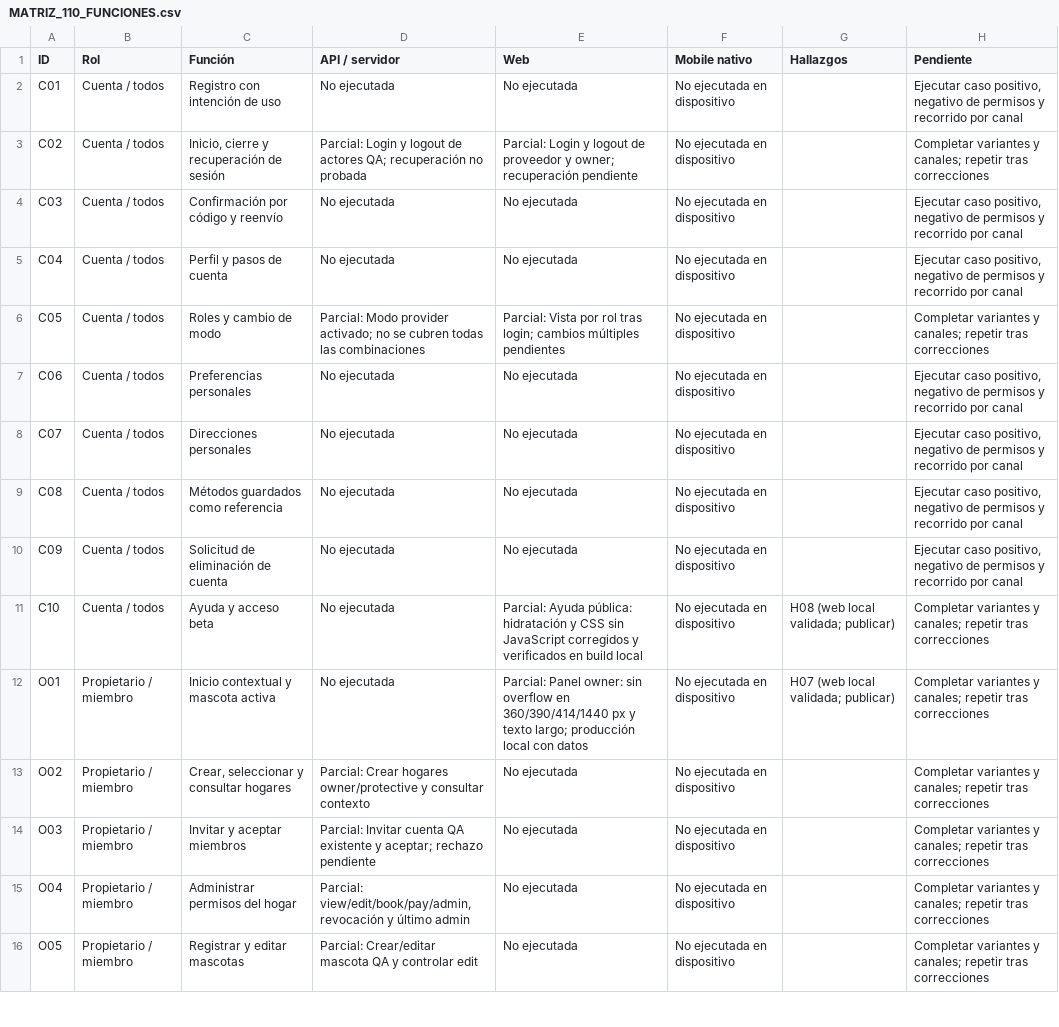
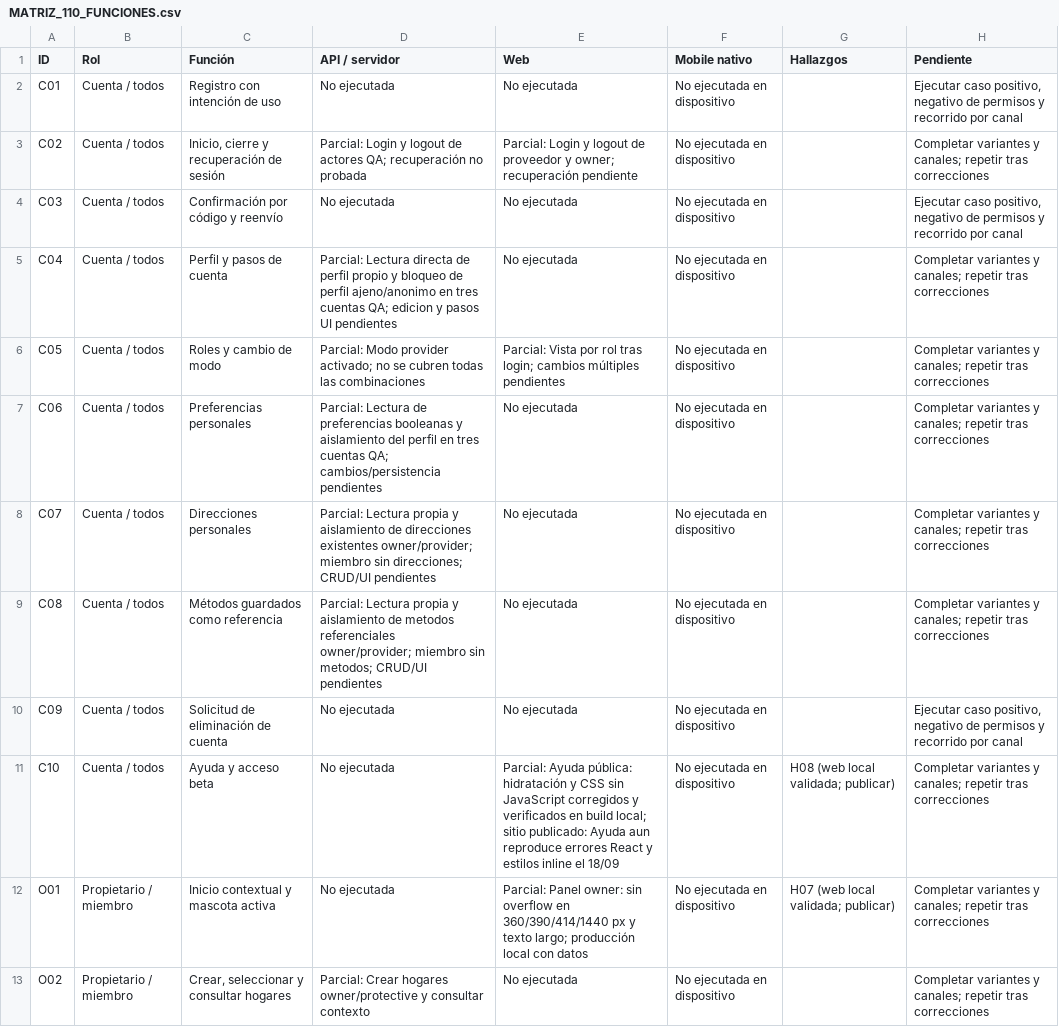
Before and after one commit to rsulvaran5617/pet-ecosystem, a CSV file: docs/audit/2026-09-17/MATRIZ_110_FUNCIONES.csv, drawn as a sheet; only a part is shown; the shorter side is filled out with more unchanged rows.

Commit message:
docs(audit): expand core isolation coverage and track release readiness

```diff
--- a/docs/audit/2026-09-17/MATRIZ_110_FUNCIONES.csv
+++ b/docs/audit/2026-09-17/MATRIZ_110_FUNCIONES.csv
@@ -4,9 +4,9 @@
 "C03","Cuenta / todos","Confirmación por código y reenvío","No ejecutada","No ejecutada","No ejecutada en dispositivo","","Ejecutar caso positivo, negativo de permisos y recorrido por canal"
-"C04","Cuenta / todos","Perfil y pasos de cuenta","No ejecutada","No ejecutada","No ejecutada en dispositivo","","Ejecutar caso positivo, negativo de permisos y recorrido por canal"
+"C04","Cuenta / todos","Perfil y pasos de cuenta","Parcial: Lectura directa de perfil propio y bloqueo de perfil ajeno/anonimo en tres cuentas QA; edicion y pasos UI pendientes","No ejecutada","No ejecutada en dispositivo","","Completar variantes y canales; repetir tras correcciones"
 "C05","Cuenta / todos","Roles y cambio de modo","Parcial: Modo provider activado; no se cubren todas las combinaciones","Parcial: Vista por rol tras login; cambios múltiples pendientes","No ejecutada en dispositivo","","Completar variantes y canales; repetir tras correcciones"
-"C06","Cuenta / todos","Preferencias personales","No ejecutada","No ejecutada","No ejecutada en dispositivo","","Ejecutar caso positivo, negativo de permisos y recorrido por canal"
-"C07","Cuenta / todos","Direcciones personales","No ejecutada","No ejecutada","No ejecutada en dispositivo","","Ejecutar caso positivo, negativo de permisos y recorrido por canal"
-"C08","Cuenta / todos","Métodos guardados como referencia","No ejecutada","No ejecutada","No ejecutada en dispositivo","","Ejecutar caso positivo, negativo de permisos y recorrido por canal"
+"C06","Cuenta / todos","Preferencias personales","Parcial: Lectura de preferencias booleanas y aislamiento del perfil en tres cuentas QA; cambios/persistencia pendientes","No ejecutada","No ejecutada en dispositivo","","Completar variantes y canales; repetir tras correcciones"
+"C07","Cuenta / todos","Direcciones personales","Parcial: Lectura propia y aislamiento de direcciones existentes owner/provider; miembro sin direcciones; CRUD/UI pendientes","No ejecutada","No ejecutada en dispositivo","","Completar variantes y canales; repetir tras correcciones"
+"C08","Cuenta / todos","Métodos guardados como referencia","Parcial: Lectura propia y aislamiento de metodos referenciales owner/provider; miembro sin metodos; CRUD/UI pendientes","No ejecutada","No ejecutada en dispositivo","","Completar variantes y canales; repetir tras correcciones"
 "C09","Cuenta / todos","Solicitud de eliminación de cuenta","No ejecutada","No ejecutada","No ejecutada en dispositivo","","Ejecutar caso positivo, negativo de permisos y recorrido por canal"
-"C10","Cuenta / todos","Ayuda y acceso beta","No ejecutada","Parcial: Ayuda pública: hidratación y CSS sin JavaScript corregidos y verificados en build local","No ejecutada en dispositivo","H08 (web local validada; publicar)","Completar variantes y canales; repetir tras correcciones"
+"C10","Cuenta / todos","Ayuda y acceso beta","No ejecutada","Parcial: Ayuda pública: hidratación y CSS sin JavaScript corregidos y verificados en build local; sitio publicado: Ayuda aun reproduce errores React y estilos inline el 18/09","No ejecutada en dispositivo","H08 (web local validada; publicar)","Completar variantes y canales; repetir tras correcciones"
 "O01","Propietario / miembro","Inicio contextual y mascota activa","No ejecutada","Parcial: Panel owner: sin overflow en 360/390/414/1440 px y texto largo; producción local con datos","No ejecutada en dispositivo","H07 (web local validada; publicar)","Completar variantes y canales; repetir tras correcciones"
```
Also changed, not shown: 19 other files.
